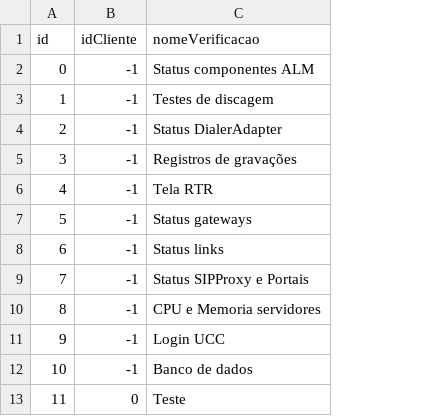
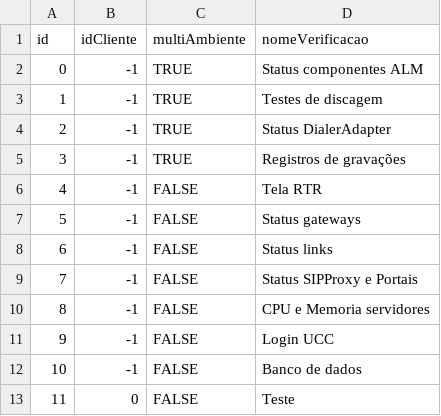
Before and after one commit to Le-Marcelo/Comuniki.me-CheckListGMUD, a CSV file: data/verificacoes.csv, drawn as a sheet; the diff names each change by its address in the sheet, - before the commit and + after, or states it on an @@ line.

Commit message:
Atualização da Base de dados + Inclusão de ambientes separados para dados do ALM.

```diff
--- a/data/verificacoes.csv
+++ b/data/verificacoes.csv
+column C (multiAmbiente), rows 2-13: TRUE | TRUE | TRUE | TRUE | FALSE | FALSE | FALSE | FALSE | FALSE | FALSE | FALSE | FALSE
```
Also changed, not shown: data/cliente.csv, data/sistema.csv, 4 other files.
